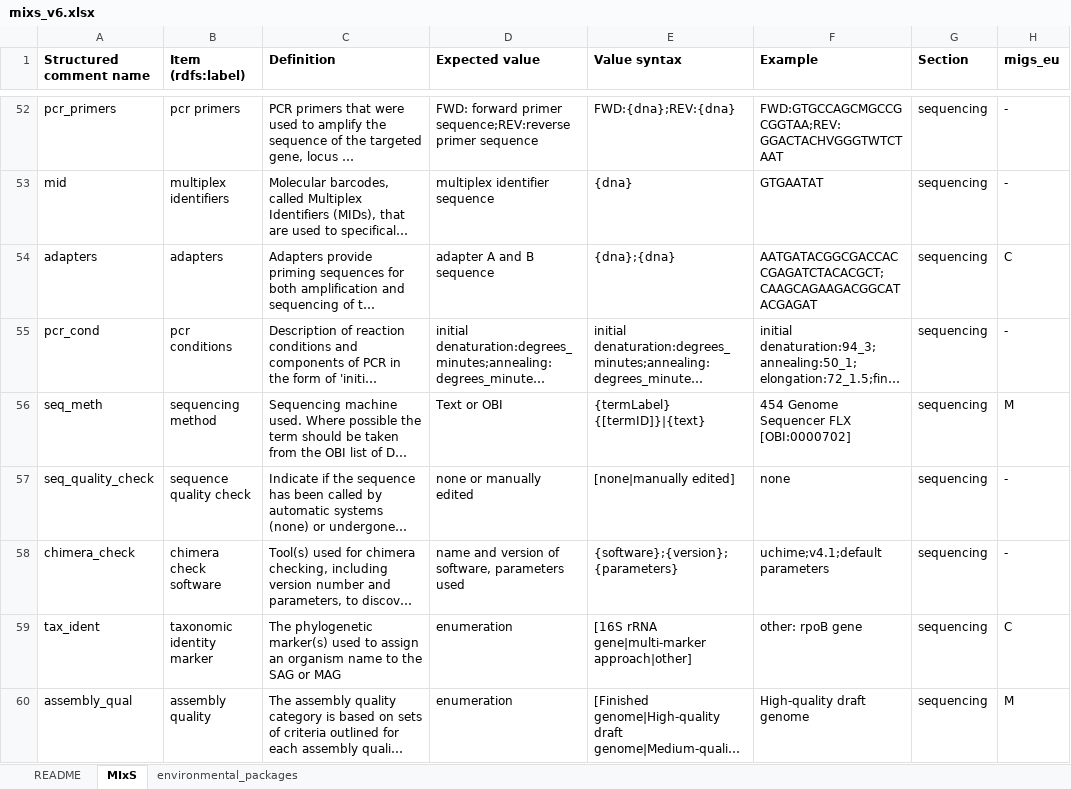
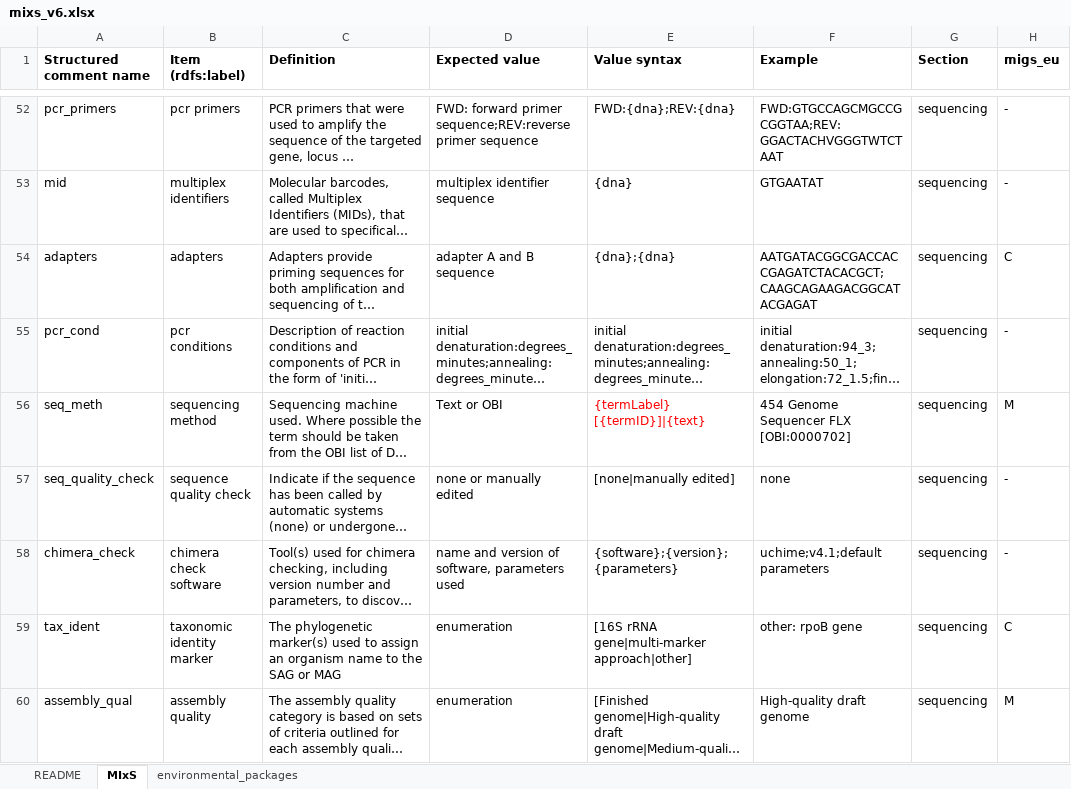
Before and after one commit to microbiomedata/mixs-6-2-release-candidate, an Excel workbook: generated/mixs_v6.xlsx, sheet MIxS, drawn as a sheet; only a part is shown, gaps mark what is left out; long unchanged cells end in …; values as stored, in another font and other column widths than the file's, no borders; the diff covers the shown part only; the diff names each change by its address in the sheet, - before the commit and + after, or states it on an @@ line.

```diff
--- a/generated/mixs_v6.xlsx (sheet MIxS)
+++ b/generated/mixs_v6.xlsx (sheet MIxS)
-E56 (Value syntax): {termLabel} {[termID]}|{text}
+E56 (Value syntax): {termLabel} [{termID}]|{text}
-E56 text colour: black
+E56 text colour: #FF0000
```
Also changed, not shown: 12 edited cells and cell formats elsewhere in this sheet, sheet environmental_packages, 19 other files.
